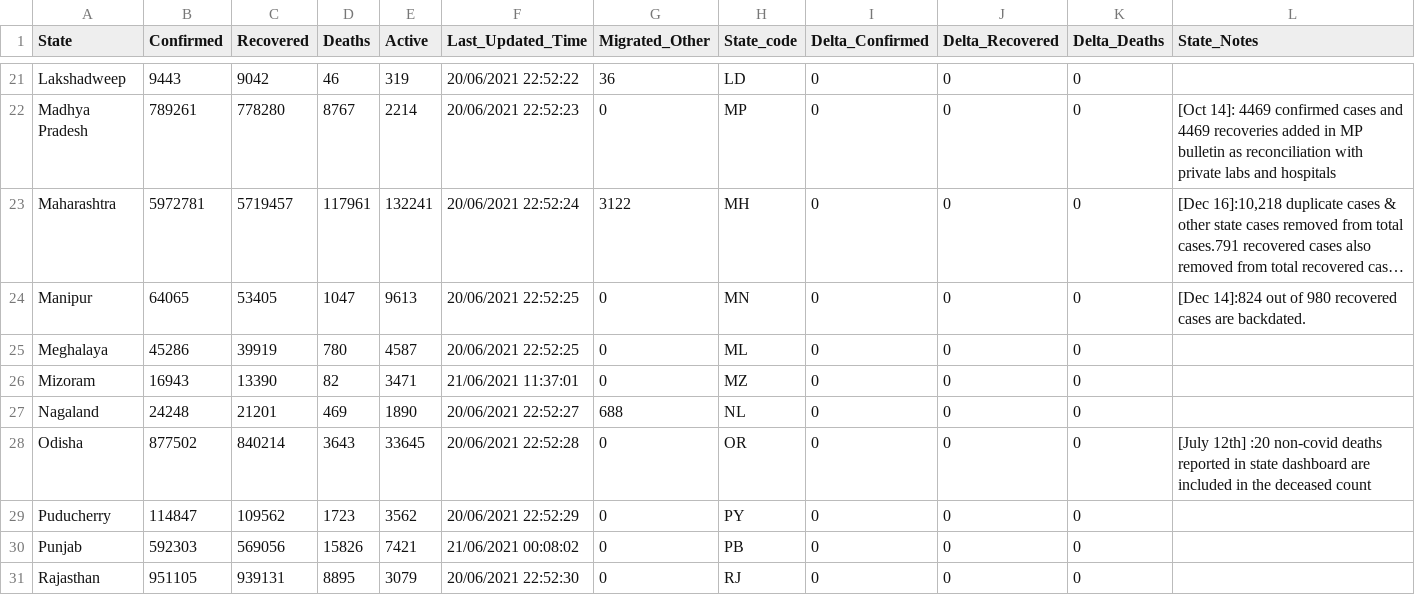
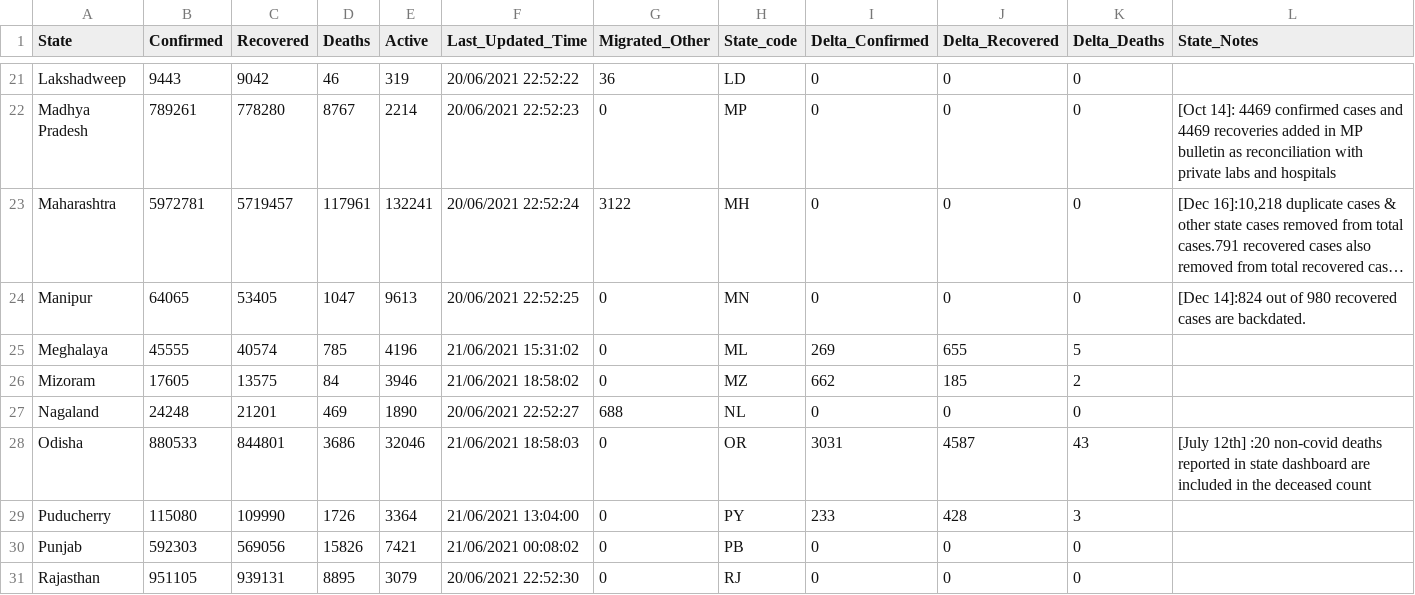
Before and after one commit to amankumarm/covid-19_visualiser, a CSV file: cov_py/updated_state.csv, drawn as a sheet; only a part is shown, gaps mark what is left out; long unchanged cells end in …; the diff covers the shown part only; the diff names each change by its address in the sheet, - before the commit and + after, or states it on an @@ line.

```diff
--- a/cov_py/updated_state.csv
+++ b/cov_py/updated_state.csv
-B25 (Confirmed): 45286
+B25 (Confirmed): 45555
-C25 (Recovered): 39919
+C25 (Recovered): 40574
-D25 (Deaths): 780
+D25 (Deaths): 785
-E25 (Active): 4587
+E25 (Active): 4196
-F25 (Last_Updated_Time): 20/06/2021 22:52:25
+F25 (Last_Updated_Time): 21/06/2021 15:31:02
-I25 (Delta_Confirmed): 0
+I25 (Delta_Confirmed): 269
-J25 (Delta_Recovered): 0
+J25 (Delta_Recovered): 655
-K25 (Delta_Deaths): 0
+K25 (Delta_Deaths): 5
-B26 (Confirmed): 16943
+B26 (Confirmed): 17605
-C26 (Recovered): 13390
+C26 (Recovered): 13575
-D26 (Deaths): 82
+D26 (Deaths): 84
-E26 (Active): 3471
+E26 (Active): 3946
-F26 (Last_Updated_Time): 21/06/2021 11:37:01
+F26 (Last_Updated_Time): 21/06/2021 18:58:02
-I26 (Delta_Confirmed): 0
+I26 (Delta_Confirmed): 662
-J26 (Delta_Recovered): 0
+J26 (Delta_Recovered): 185
-K26 (Delta_Deaths): 0
+K26 (Delta_Deaths): 2
-B28 (Confirmed): 877502
+B28 (Confirmed): 880533
-C28 (Recovered): 840214
+C28 (Recovered): 844801
-D28 (Deaths): 3643
+D28 (Deaths): 3686
-E28 (Active): 33645
+E28 (Active): 32046
-F28 (Last_Updated_Time): 20/06/2021 22:52:28
+F28 (Last_Updated_Time): 21/06/2021 18:58:03
-I28 (Delta_Confirmed): 0
+I28 (Delta_Confirmed): 3031
-J28 (Delta_Recovered): 0
+J28 (Delta_Recovered): 4587
-K28 (Delta_Deaths): 0
+K28 (Delta_Deaths): 43
-B29 (Confirmed): 114847
+B29 (Confirmed): 115080
-C29 (Recovered): 109562
+C29 (Recovered): 109990
-D29 (Deaths): 1723
+D29 (Deaths): 1726
-E29 (Active): 3562
+E29 (Active): 3364
-F29 (Last_Updated_Time): 20/06/2021 22:52:29
+F29 (Last_Updated_Time): 21/06/2021 13:04:00
-I29 (Delta_Confirmed): 0
+I29 (Delta_Confirmed): 233
-J29 (Delta_Recovered): 0
+J29 (Delta_Recovered): 428
-K29 (Delta_Deaths): 0
+K29 (Delta_Deaths): 3
```
Also changed, not shown: 70 edited cells elsewhere in this file, 7 other files.
